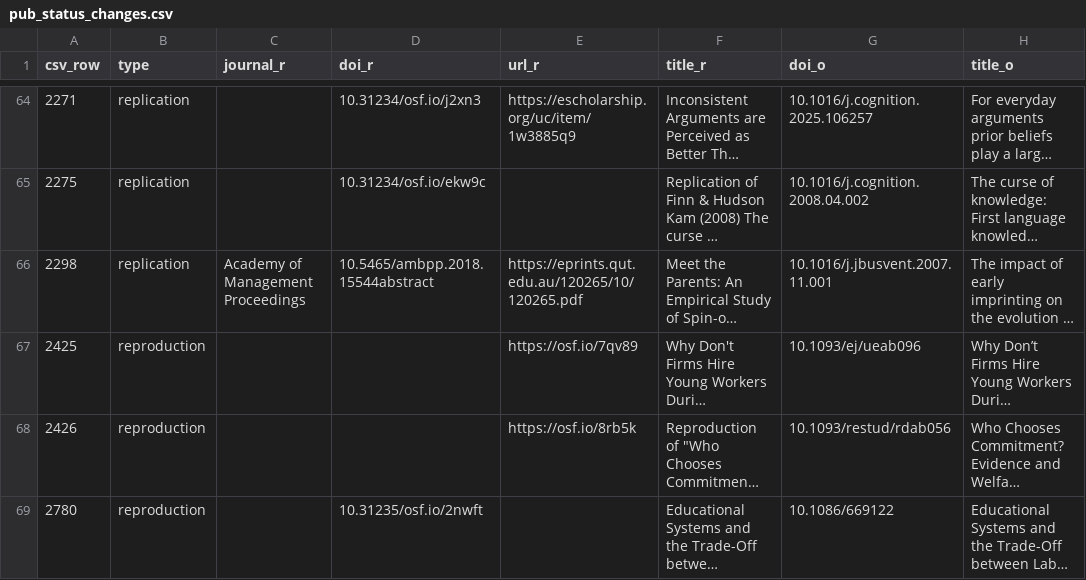
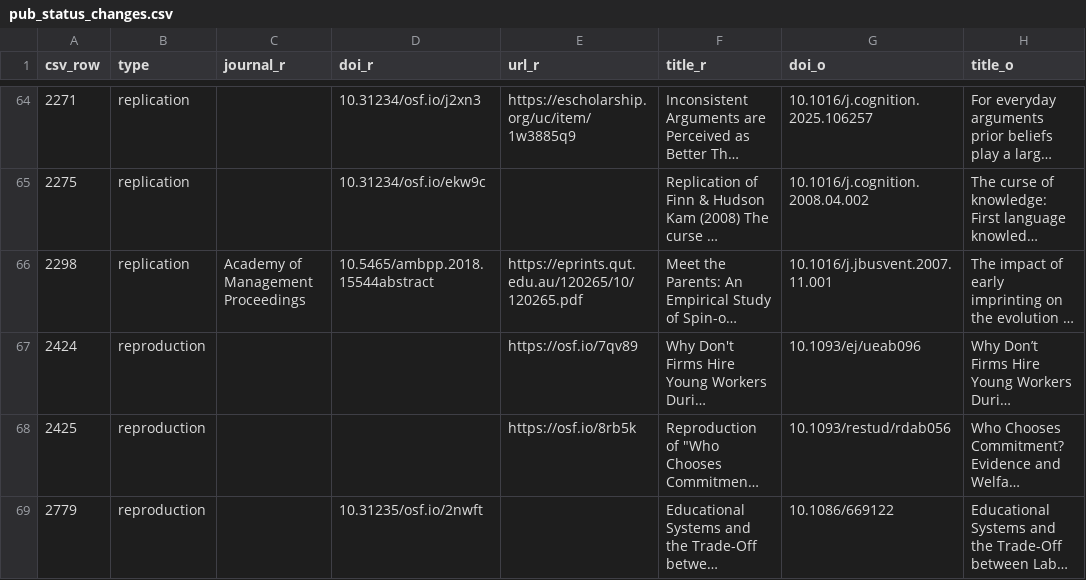
Before and after one commit to forrtproject/flora-explorer, a CSV file: data/pub_status_changes.csv, drawn as a sheet; only a part is shown, gaps mark what is left out; long unchanged cells end in …; the diff names each change by its address in the sheet, - before the commit and + after, or states it on an @@ line.

```diff
--- a/data/pub_status_changes.csv
+++ b/data/pub_status_changes.csv
-A67 (csv_row): 2425
+A67 (csv_row): 2424
-A68 (csv_row): 2426
+A68 (csv_row): 2425
-A69 (csv_row): 2780
+A69 (csv_row): 2779
```
Also changed, not shown: 6 other files.
